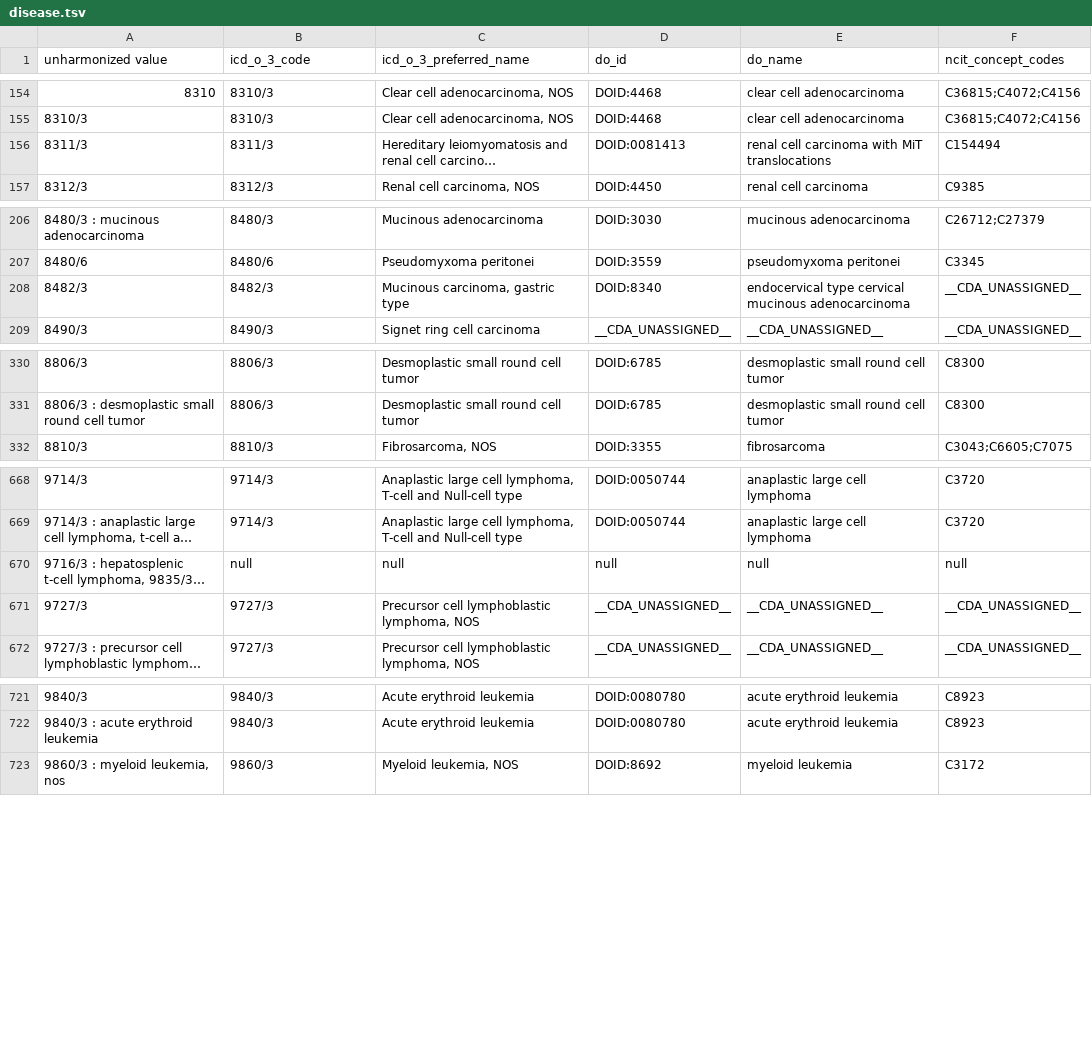
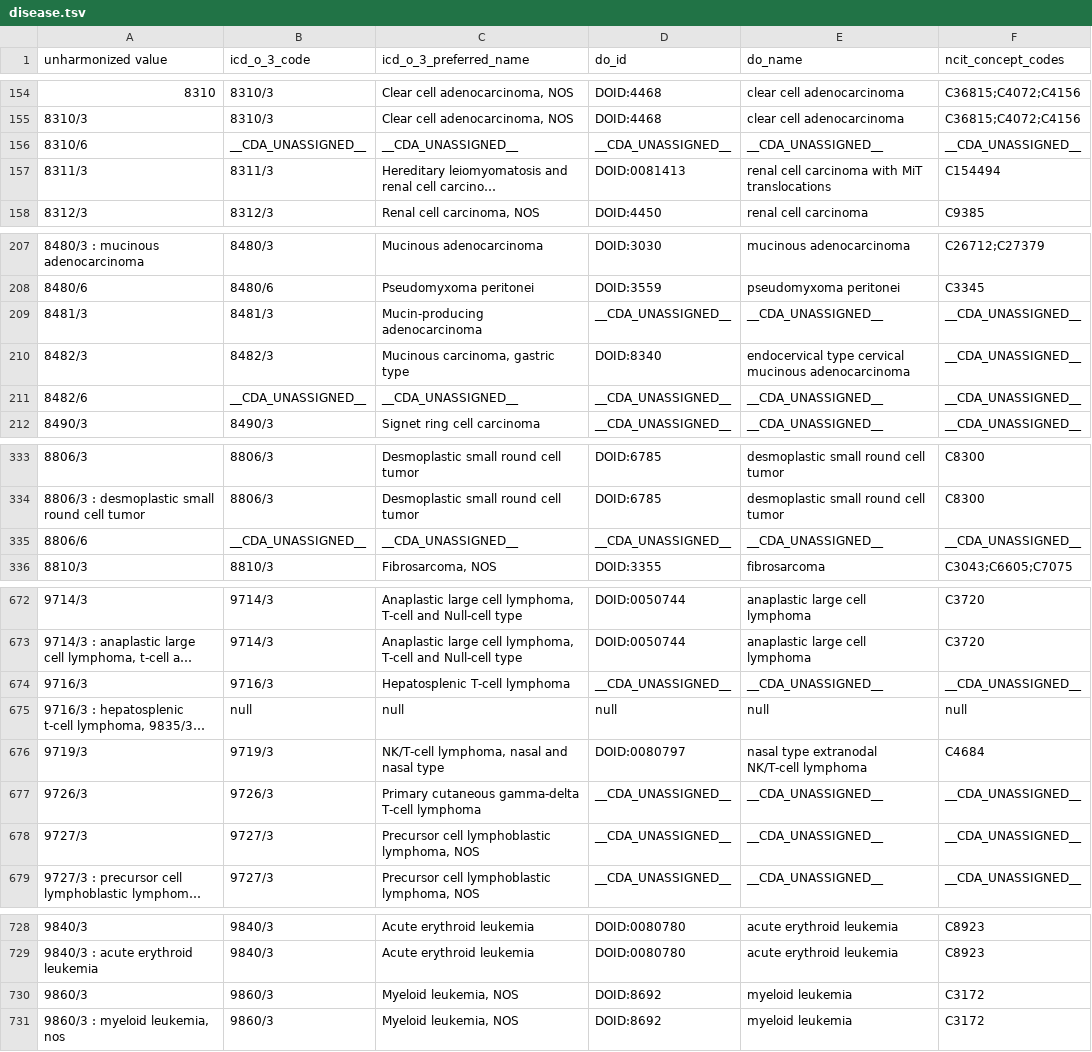
Before and after one commit to CancerDataAggregator/harmonization_reference, a TSV file: value_maps_by_concept/disease.tsv, drawn as a sheet; only a part is shown, gaps mark what is left out; long unchanged cells end in …; the diff covers the shown part only; the diff names each change by its address in the sheet, - before the commit and + after, or states it on an @@ line.

Commit message:
Updating all maps with current observed values

```diff
--- a/value_maps_by_concept/disease.tsv
+++ b/value_maps_by_concept/disease.tsv
+row 156: 8310/6 | __CDA_UNASSIGNED__ | __CDA_UNASSIGNED__ | __CDA_UNASSIGNED__ | __CDA_UNASSIGNED__ | __CDA_UNASSIGNED__
+row 209: 8481/3 | 8481/3 | Mucin-producing adenocarcinoma | __CDA_UNASSIGNED__ | __CDA_UNASSIGNED__ | __CDA_UNASSIGNED__
+row 211: 8482/6 | __CDA_UNASSIGNED__ | __CDA_UNASSIGNED__ | __CDA_UNASSIGNED__ | __CDA_UNASSIGNED__ | __CDA_UNASSIGNED__
+row 335: 8806/6 | __CDA_UNASSIGNED__ | __CDA_UNASSIGNED__ | __CDA_UNASSIGNED__ | __CDA_UNASSIGNED__ | __CDA_UNASSIGNED__
+row 674: 9716/3 | 9716/3 | Hepatosplenic T-cell lymphoma | __CDA_UNASSIGNED__ | __CDA_UNASSIGNED__ | __CDA_UNASSIGNED__
+row 676: 9719/3 | 9719/3 | NK/T-cell lymphoma, nasal and nasal type | DOID:0080797 | nasal type extranodal NK/T-cell lymphoma | C4684
+row 677: 9726/3 | 9726/3 | Primary cutaneous gamma-delta T-cell lymphoma | __CDA_UNASSIGNED__ | __CDA_UNASSIGNED__ | __CDA_UNASSIGNED__
+row 730: 9860/3 | 9860/3 | Myeloid leukemia, NOS | DOID:8692 | myeloid leukemia | C3172
```
Also changed, not shown: 7 added rows elsewhere in this file, value_maps_by_concept/therapeutic_agent.tsv, value_maps_by_concept/treatment_type.tsv.
